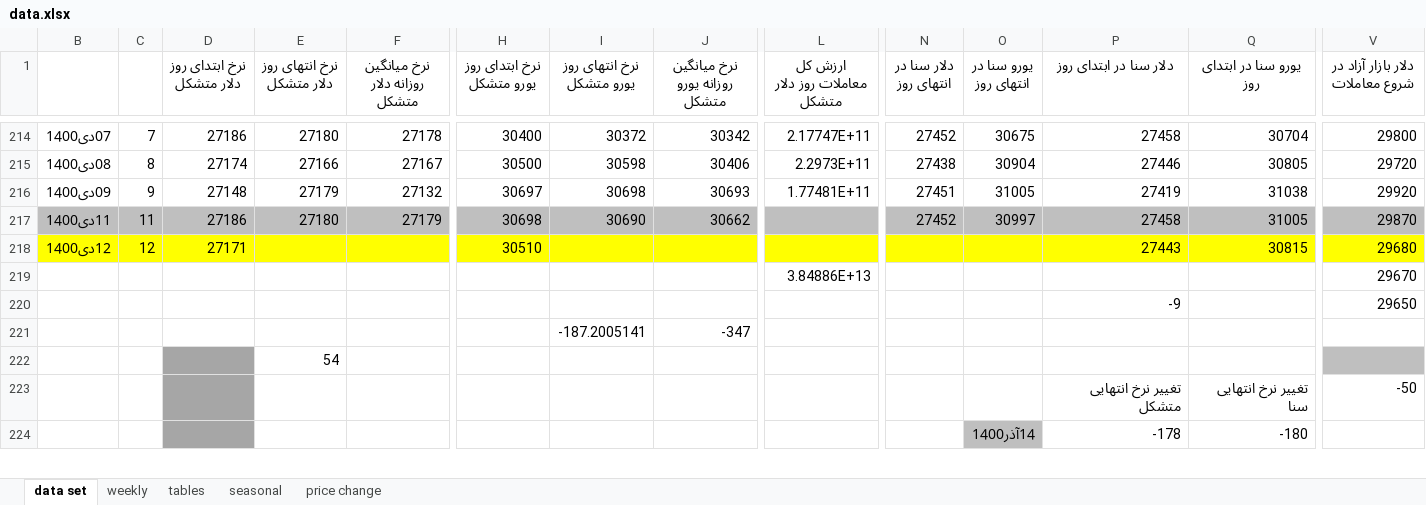
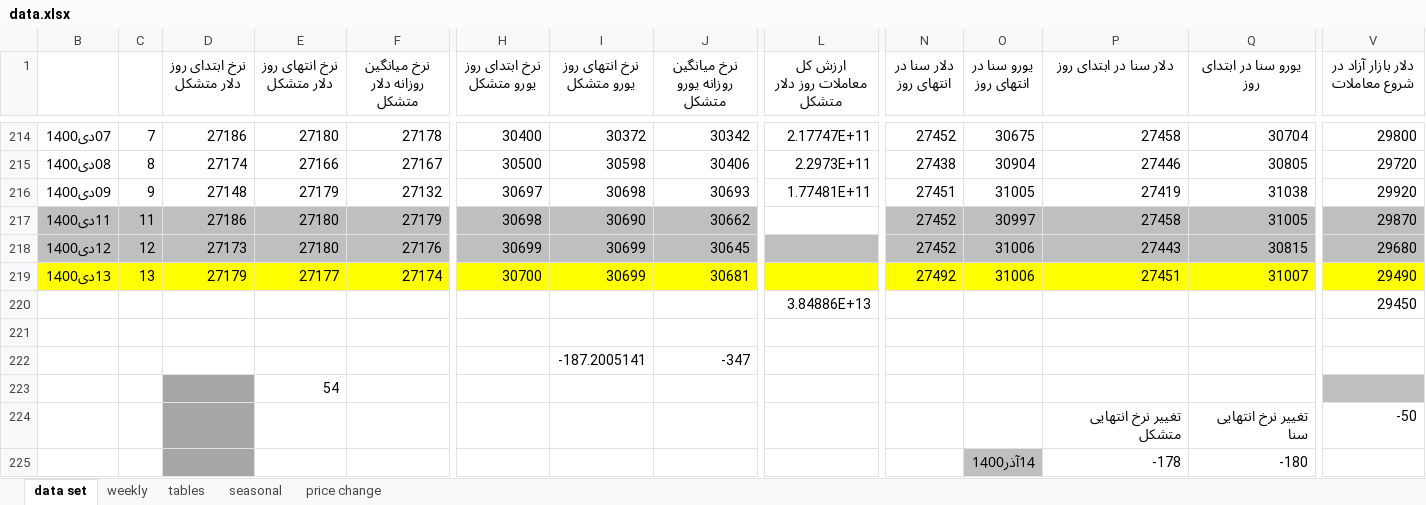
Before and after one commit to moeinmir/dendataset, an Excel workbook: data.xlsx, sheet data set, drawn as a sheet; only a part is shown, gaps mark what is left out; values as stored, in another font and other column widths than the file's, no borders; addresses are those after the commit; rows hold the shown columns only; the diff covers the shown part only; the diff names each change by its address in the sheet, - before the commit and + after, or states it on an @@ line.

```diff
--- a/data.xlsx (sheet data set)
+++ b/data.xlsx (sheet data set)
-L217 fill: #BFBFBF
+L217 fill: none
-B218:F218 fill: #FFFF00
+B218:F218 fill: #BFBFBF
-D218 (نرخ ابتدای روز دلار متشکل): 27171
+D218 (نرخ ابتدای روز دلار متشکل): 27173
-E218 (نرخ انتهای روز دلار متشکل): (empty)
+E218 (نرخ انتهای روز دلار متشکل): 27180
-F218 (نرخ میانگین روزانه دلار متشکل): (empty)
+F218 (نرخ میانگین روزانه دلار متشکل): 27176
-H218 (نرخ ابتدای روز یورو متشکل): 30510
+H218 (نرخ ابتدای روز یورو متشکل): 30699
-H218:J218 fill: #FFFF00
+H218:J218 fill: #BFBFBF
-I218 (نرخ انتهای روز یورو متشکل): (empty)
+I218 (نرخ انتهای روز یورو متشکل): 30699
-J218 (نرخ میانگین روزانه یورو متشکل): (empty)
+J218 (نرخ میانگین روزانه یورو متشکل): 30645
-L218:V218 fill: #FFFF00
+L218:V218 fill: #BFBFBF
-N218 (دلار سنا در انتهای روز): (empty)
+N218 (دلار سنا در انتهای روز): 27452
-O218 (یورو سنا در انتهای روز): (empty)
+O218 (یورو سنا در انتهای روز): 31006
+row 219: 13دی1400 | 13 | 27179 | 27177 | 27174 | 30700 | 30699 | 30681 |  | 27492 | 31006 | 27451 | 31007 | 29490
-V220 (دلار بازار آزاد در شروع معاملات): 29670
+V220 (دلار بازار آزاد در شروع معاملات): 29450
-row 221:  |  |  |  |  |  |  |  |  |  |  | -9 |  | 29650
+row 221: (empty)
```
Also changed, not shown: cell formats elsewhere in this sheet, sheet tables, sheet price change, charts or pictures, format.xlsx.
